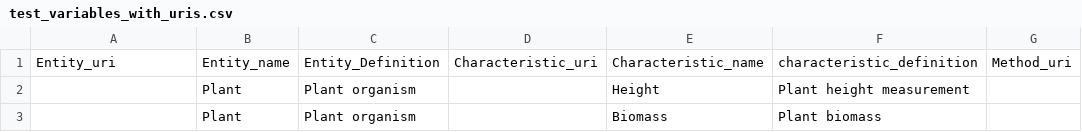
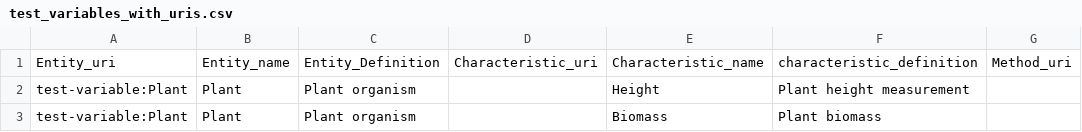
Before and after one commit to OpenSILEX/opensilexClientPython, a CSV file: src/opensilex_python_client/data_examples/variables/test_variables_with_uris.csv, drawn as a sheet; only a part is shown; the diff names each change by its address in the sheet, - before the commit and + after, or states it on an @@ line.

```diff
--- a/src/opensilex_python_client/data_examples/variables/test_variables_with_uris.csv
+++ b/src/opensilex_python_client/data_examples/variables/test_variables_with_uris.csv
-A2:A3: (empty)
+A2:A3: test-variable:Plant
```
Also changed, not shown: 25 other files.
